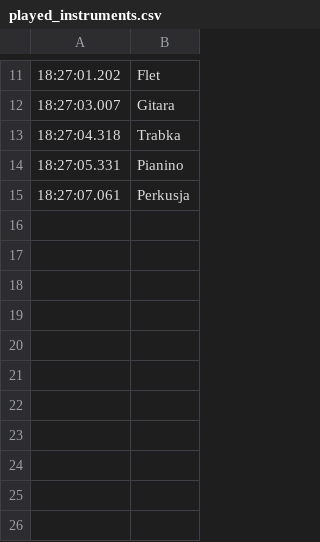
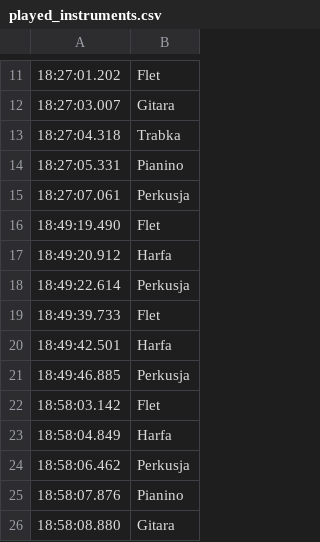
Before and after one commit to MatSarwa/Hack4Music, a CSV file: played_instruments.csv, drawn as a sheet; only a part is shown, gaps mark what is left out; the diff names each change by its address in the sheet, - before the commit and + after, or states it on an @@ line.

```diff
--- a/played_instruments.csv
+++ b/played_instruments.csv
+row 16: 18:49:19.490 | Flet
+row 17: 18:49:20.912 | Harfa
+row 18: 18:49:22.614 | Perkusja
+row 19: 18:49:39.733 | Flet
+row 20: 18:49:42.501 | Harfa
+row 21: 18:49:46.885 | Perkusja
+row 22: 18:58:03.142 | Flet
+row 23: 18:58:04.849 | Harfa
+row 24: 18:58:06.462 | Perkusja
+row 25: 18:58:07.876 | Pianino
+row 26: 18:58:08.880 | Gitara
```
Also changed, not shown: 2 other files.
